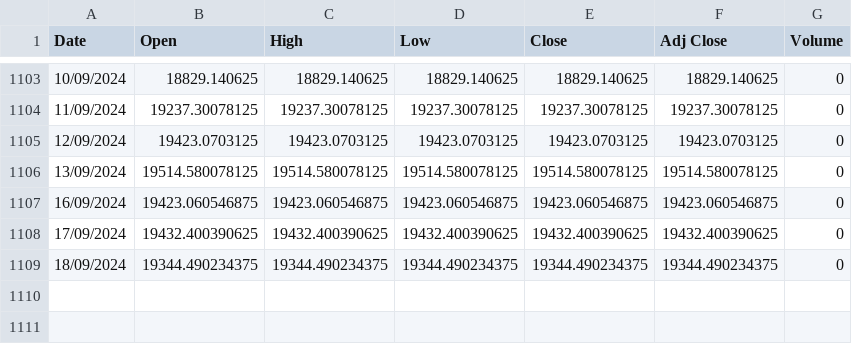
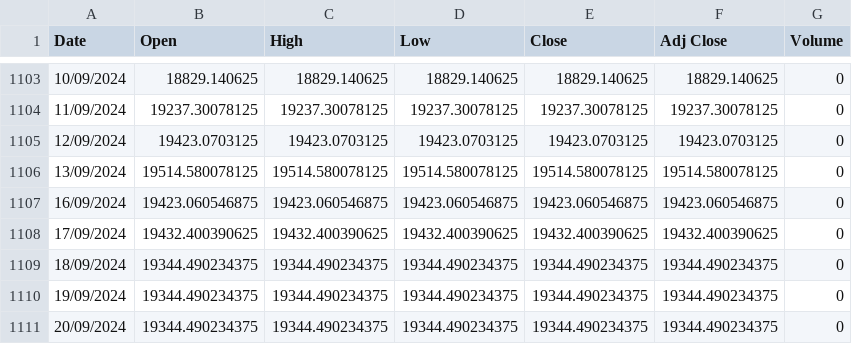
Before and after one commit to awakzdev/finance, a CSV file: ndx_stock_data.csv, drawn as a sheet; only a part is shown, gaps mark what is left out.

Commit message:
Match date to QLD csv

```diff
--- a/ndx_stock_data.csv
+++ b/ndx_stock_data.csv
@@ -1109 +1109,3 @@ Date,Open,High,Low,Close,Adj Close,Volume
 18/09/2024,19344.490234375,19344.490234375,19344.490234375,19344.490234375,19344.490234375,0
+19/09/2024,19344.490234375,19344.490234375,19344.490234375,19344.490234375,19344.490234375,0
+20/09/2024,19344.490234375,19344.490234375,19344.490234375,19344.490234375,19344.490234375,0
```
